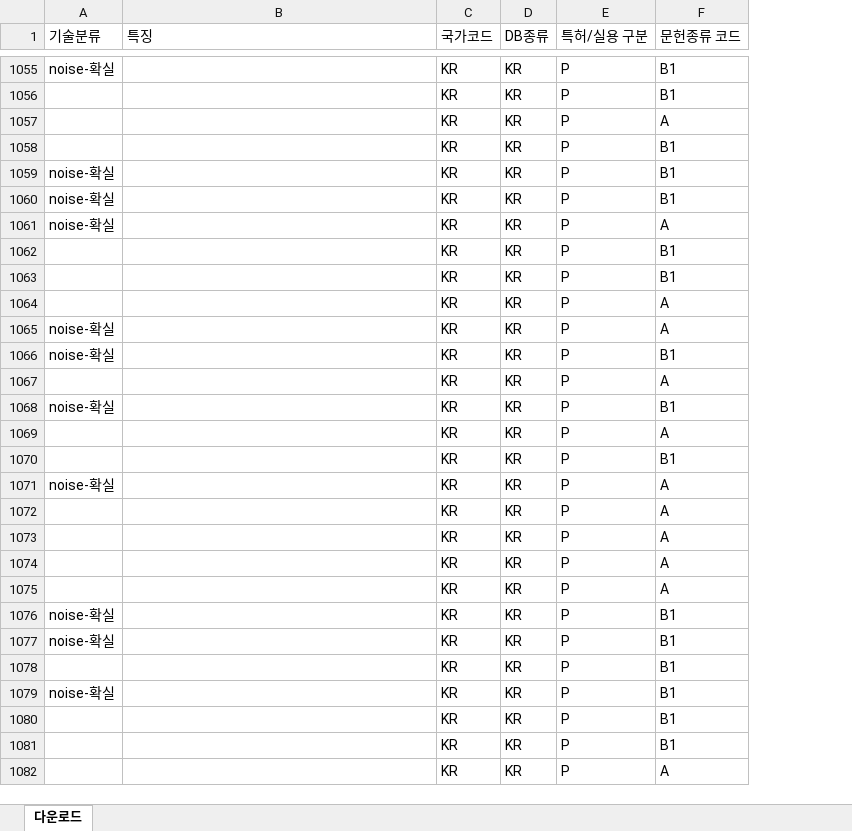
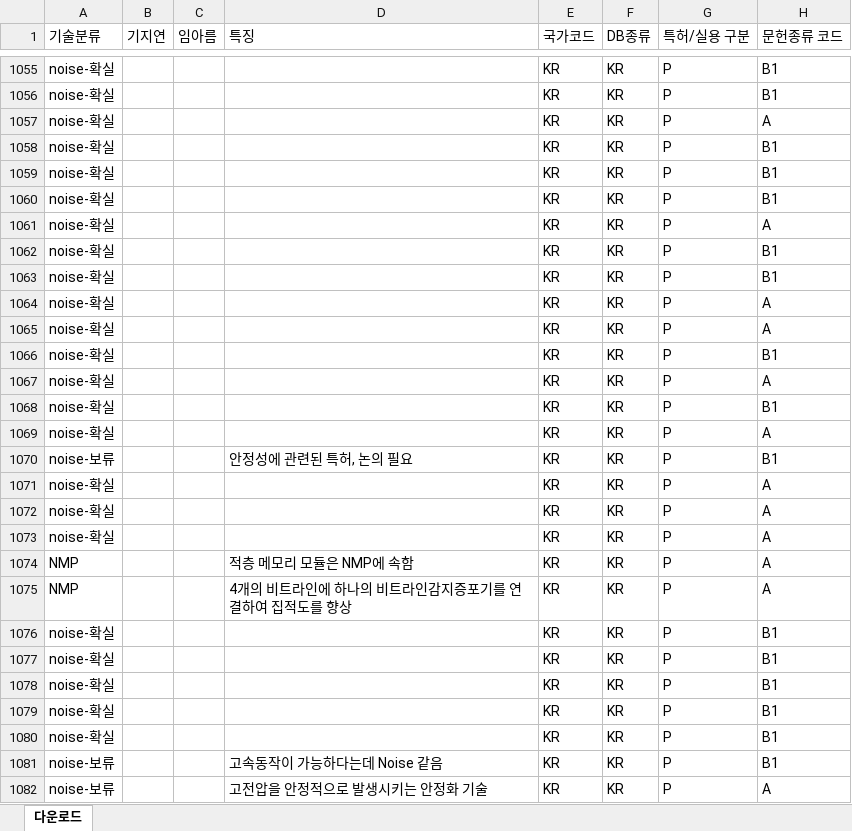
Before and after one commit to JEoN-Ha/CPU, an Excel workbook: PIM/작업공간/한국 모집단 원본(팽대원).xlsx, sheet 다운로드, drawn as a sheet; only a part is shown, gaps mark what is left out; values as stored, in another font and other column widths than the file's, no cell formats; addresses are those after the commit; the diff covers the shown part only; the diff names each change by its address in the sheet, - before the commit and + after, or states it on an @@ line.

```diff
--- a/PIM/작업공간/한국 모집단 원본(팽대원).xlsx (sheet 다운로드)
+++ b/PIM/작업공간/한국 모집단 원본(팽대원).xlsx (sheet 다운로드)
+column B (기지연), empty
+column C (임아름), empty
-A1056:A1058 (기술분류): (empty)
+A1056:A1058 (기술분류): noise-확실
-A1062:A1064 (기술분류): (empty)
+A1062:A1064 (기술분류): noise-확실
-A1067 (기술분류): (empty)
+A1067 (기술분류): noise-확실
-A1069 (기술분류): (empty)
+A1069 (기술분류): noise-확실
-A1070 (기술분류): (empty)
+A1070 (기술분류): noise-보류
-D1070 (특징): (empty)
+D1070 (특징): 안정성에 관련된 특허, 논의 필요
-A1072:A1073 (기술분류): (empty)
+A1072:A1073 (기술분류): noise-확실
-A1074:A1075 (기술분류): (empty)
+A1074:A1075 (기술분류): NMP
-D1074 (특징): (empty)
+D1074 (특징): 적층 메모리 모듈은 NMP에 속함
-D1075 (특징): (empty)
+D1075 (특징): 4개의 비트라인에 하나의 비트라인감지증포기를 연결하여 집적도를 향상
-A1078 (기술분류): (empty)
+A1078 (기술분류): noise-확실
-A1080 (기술분류): (empty)
+A1080 (기술분류): noise-확실
-A1081:A1082 (기술분류): (empty)
+A1081:A1082 (기술분류): noise-보류
-D1081 (특징): (empty)
+D1081 (특징): 고속동작이 가능하다는데 Noise 같음
-D1082 (특징): (empty)
+D1082 (특징): 고전압을 안정적으로 발생시키는 안정화 기술
```
Also changed, not shown: 1 removed row and 100 edited cells elsewhere in this sheet, cell formats.
